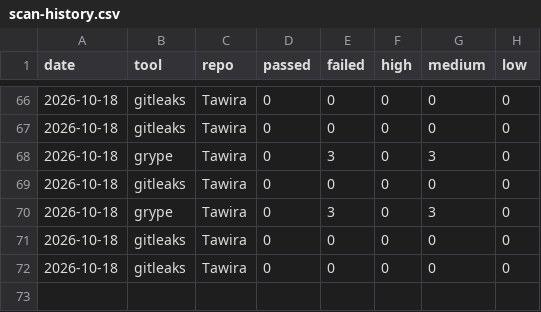
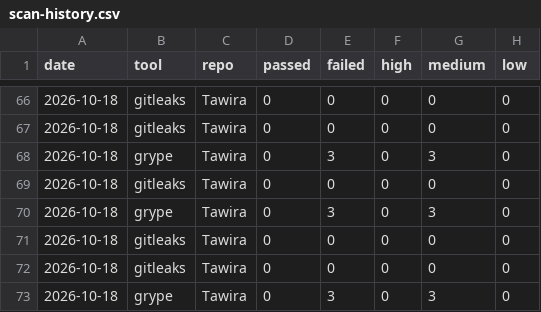
Before and after one commit to spacecode-art/atlas-security, a CSV file: dashboard/metrics/scan-history.csv, drawn as a sheet; only a part is shown, gaps mark what is left out; the diff names each change by its address in the sheet, - before the commit and + after, or states it on an @@ line.

```diff
--- a/dashboard/metrics/scan-history.csv
+++ b/dashboard/metrics/scan-history.csv
+row 73: 2026-10-18 | grype | Tawira | 0 | 3 | 0 | 3 | 0
```
